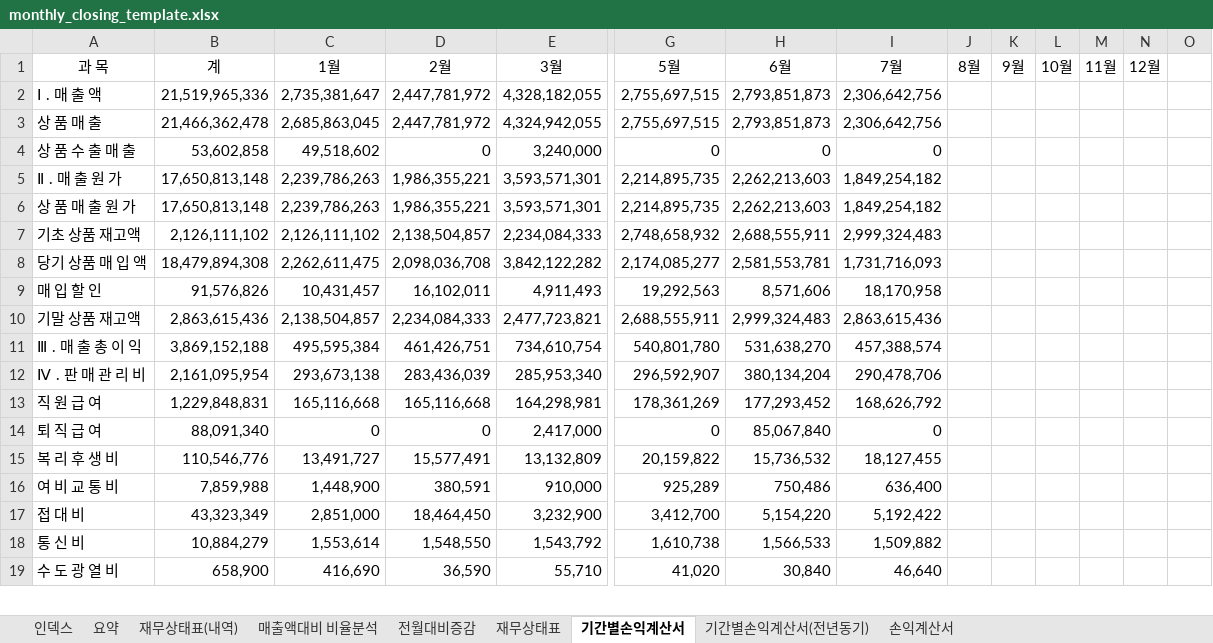
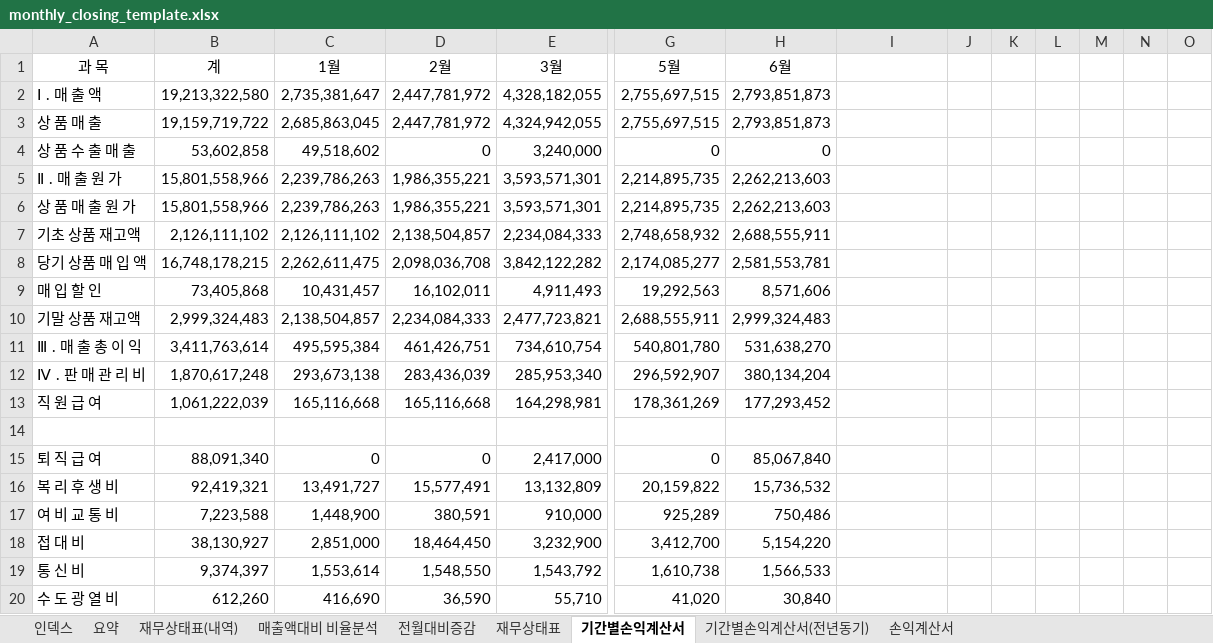
Before and after one commit to kwonheeyoung-20/chwork, an Excel workbook: monthly_closing_template.xlsx, sheet 기간별손익계산서, drawn as a sheet; only a part is shown, gaps mark what is left out; values as stored, in another font and other column widths than the file's, no borders; addresses are those after the commit; rows hold the shown columns only; the diff covers the shown part only; the diff names each change by its address in the sheet, - before the commit and + after, or states it on an @@ line.

```diff
--- a/monthly_closing_template.xlsx (sheet 기간별손익계산서)
+++ b/monthly_closing_template.xlsx (sheet 기간별손익계산서)
-I1: 7월
+I1: (empty)
-J1: 8월
+J1: (empty)
-K1: 9월
+K1: (empty)
-L1: 10월
+L1: (empty)
-M1: 11월
+M1: (empty)
-N1: 12월
+N1: (empty)
-B2 (계): 21,519,965,336
+B2 (계): 19,213,322,580
-I2:I3: 2,306,642,756
+I2:I3: (empty)
-B3 (계): 21,466,362,478
+B3 (계): 19,159,719,722
-I4: 0
+I4: (empty)
-B5:B6 (계): 17,650,813,148
+B5:B6 (계): 15,801,558,966
-I5:I6: 1,849,254,182
+I5:I6: (empty)
-I7: 2,999,324,483
+I7: (empty)
-B8 (계): 18,479,894,308
+B8 (계): 16,748,178,215
-I8: 1,731,716,093
+I8: (empty)
-B9 (계): 91,576,826
+B9 (계): 73,405,868
-I9: 18,170,958
+I9: (empty)
-B10 (계): 2,863,615,436
+B10 (계): 2,999,324,483
-I10: 2,863,615,436
+I10: (empty)
-B11 (계): 3,869,152,188
+B11 (계): 3,411,763,614
-I11: 457,388,574
+I11: (empty)
-B12 (계): 2,161,095,954
+B12 (계): 1,870,617,248
-I12: 290,478,706
+I12: (empty)
-B13 (계): 1,229,848,831
+B13 (계): 1,061,222,039
-I13: 168,626,792
+I13: (empty)
+row 14: (empty)
-I15: 0
+I15: (empty)
-B16 (계): 110,546,776
+B16 (계): 92,419,321
-I16: 18,127,455
+I16: (empty)
-B17 (계): 7,859,988
+B17 (계): 7,223,588
-I17: 636,400
+I17: (empty)
-B18 (계): 43,323,349
+B18 (계): 38,130,927
-I18: 5,192,422
+I18: (empty)
-B19 (계): 10,884,279
+B19 (계): 9,374,397
-I19: 1,509,882
+I19: (empty)
-B20 (계): 658,900
+B20 (계): 612,260
-I20: 46,640
+I20: (empty)
```
Also changed, not shown: 37 added rows and 40 edited cells elsewhere in this sheet, sheet 재무상태표(내역), sheet 매출액대비 비율분석, sheet 요약, sheet 기간별손익계산서(전년동기), sheet 손익계산서, sheet 전월대비증감, 2 more sheets, formulas that keep their value, hidden cells, charts or pictures.
